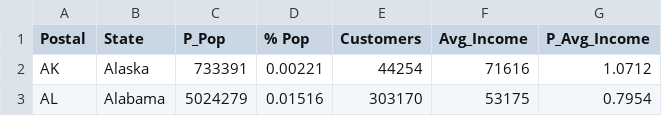
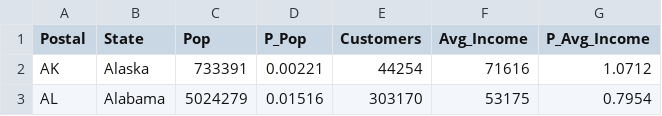
Before and after one commit to barduinor/1-million-files-metadata, a CSV file: sample-data/20M Customers.csv, drawn as a sheet; only a part is shown.

```diff
--- a/sample-data/20M Customers.csv
+++ b/sample-data/20M Customers.csv
@@ -1,2 +1,2 @@
-Postal,State,P_Pop,% Pop,Customers,Avg_Income,P_Avg_Income
+Postal,State,Pop,P_Pop,Customers,Avg_Income,P_Avg_Income
 AK,Alaska,733391,0.00221,44254,71616,1.0712
```
Also changed, not shown: 6 other files.
